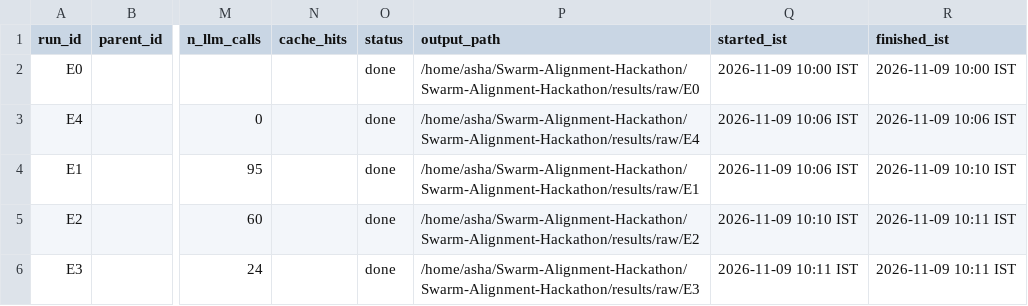
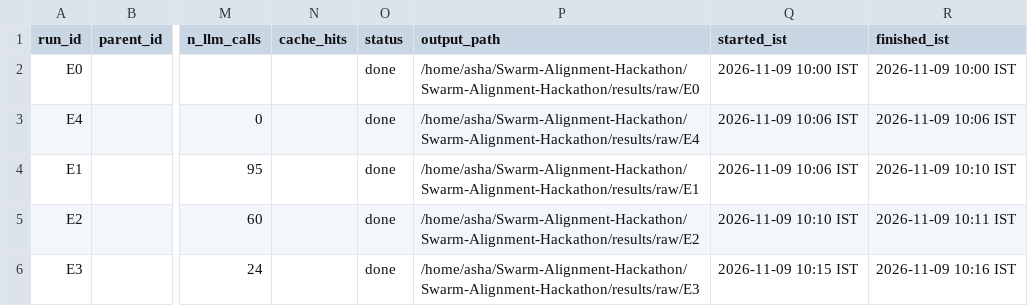
Before and after one commit to Asha0509/Swarm-Alignment-Hackathon, a CSV file: logs/RUN_REGISTRY.csv, drawn as a sheet; only a part is shown, gaps mark what is left out; the diff names each change by its address in the sheet, - before the commit and + after, or states it on an @@ line.

Commit message:
Analyse the runs, build every figure, and pass the number-trace gate
The primary result is declared: under full spoofing the transcript monitor M1
leaves 15.6 bits per episode uncaught that the combined monitor M* catches
(95% CI 15.0 to 16.0, n=83). M1 detection falls from 0.77 to 0.02 as spoofing
rises while M3 rises from 0 to 1.0. Namespace isolation removes 99% of channel
capacity at no honest cost. F1-F6 regenerate from report_numbers.json and
trace_numbers passes on RESULTS. Gate G3 passed (D006). (PRD FR-14/15)

```diff
--- a/logs/RUN_REGISTRY.csv
+++ b/logs/RUN_REGISTRY.csv
-Q6 (started_ist): 2026-11-09 10:11 IST
+Q6 (started_ist): 2026-11-09 10:15 IST
-R6 (finished_ist): 2026-11-09 10:11 IST
+R6 (finished_ist): 2026-11-09 10:16 IST
```
Also changed, not shown: 28 other files.
